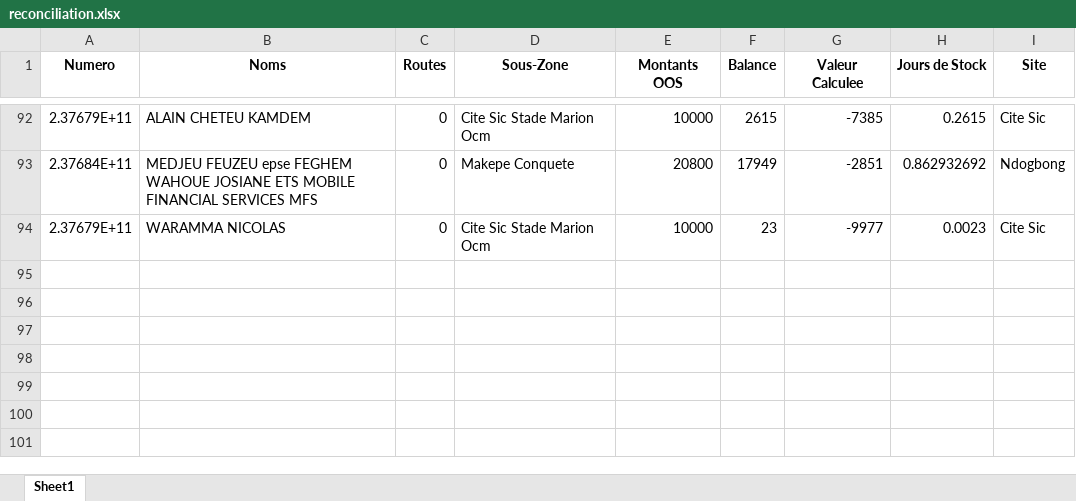
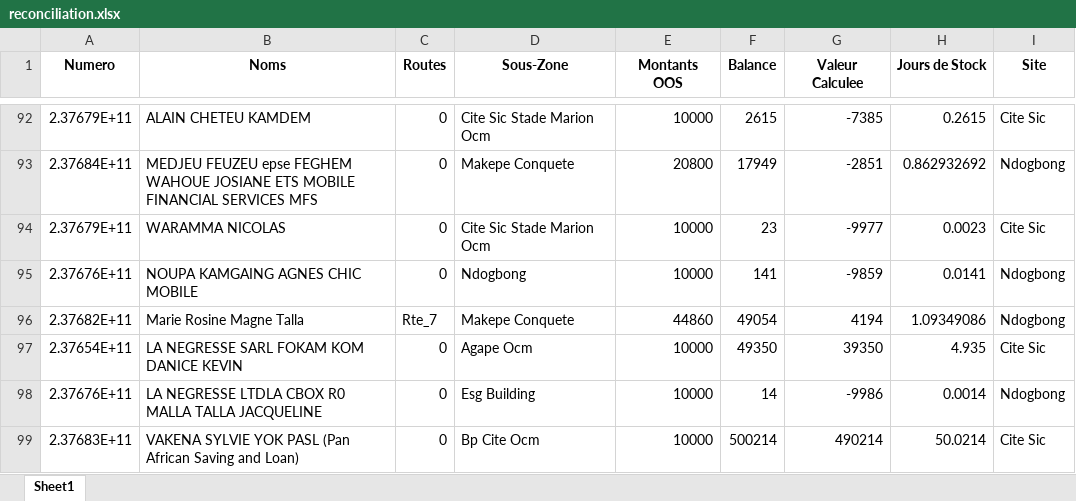
Before and after one commit to susanobi94-beep/stock-mfs-dashboard, an Excel workbook: reconciliation.xlsx, sheet Sheet1, drawn as a sheet; only a part is shown, gaps mark what is left out; values as stored, in another font and other column widths than the file's, no borders; the diff names each change by its address in the sheet, - before the commit and + after, or states it on an @@ line.

```diff
--- a/reconciliation.xlsx (sheet Sheet1)
+++ b/reconciliation.xlsx (sheet Sheet1)
+row 95: 2.37676E+11 | NOUPA KAMGAING AGNES CHIC MOBILE | 0 | Ndogbong | 10000 | 141 | -9859 | 0.0141 | Ndogbong
+row 96: 2.37682E+11 | Marie Rosine Magne Talla | Rte_7 | Makepe Conquete | 44860 | 49054 | 4194 | 1.09349086 | Ndogbong
+row 97: 2.37654E+11 | LA NEGRESSE SARL FOKAM KOM DANICE KEVIN | 0 | Agape Ocm | 10000 | 49350 | 39350 | 4.935 | Cite Sic
+row 98: 2.37676E+11 | LA NEGRESSE LTDLA CBOX R0 MALLA TALLA JACQUELINE | 0 | Esg Building | 10000 | 14 | -9986 | 0.0014 | Ndogbong
+row 99: 2.37683E+11 | VAKENA SYLVIE YOK PASL (Pan African Saving and Loan) | 0 | Bp Cite Ocm | 10000 | 500214 | 490214 | 50.0214 | Cite Sic
```
Also changed, not shown: summary.xlsx, 6 other files.
